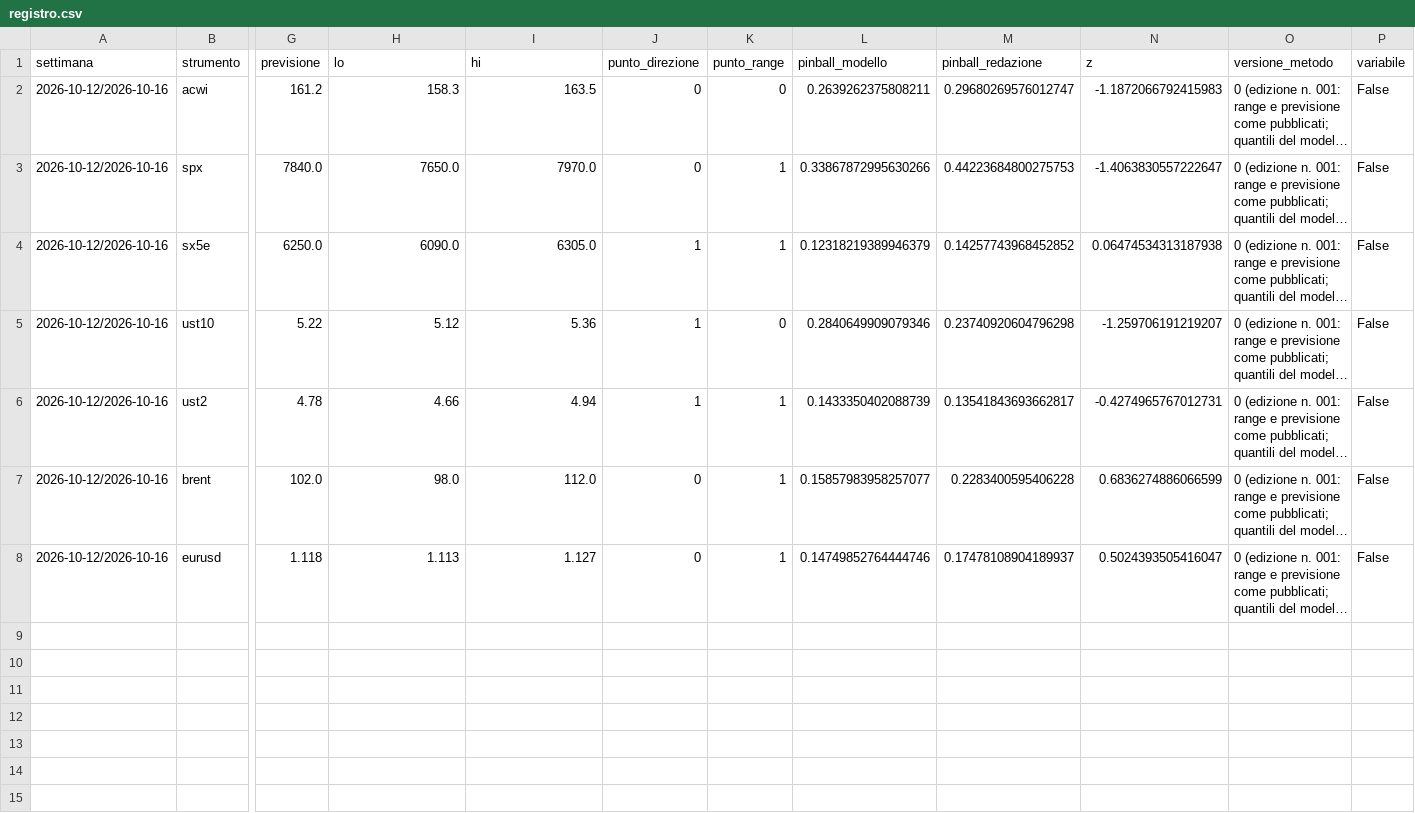
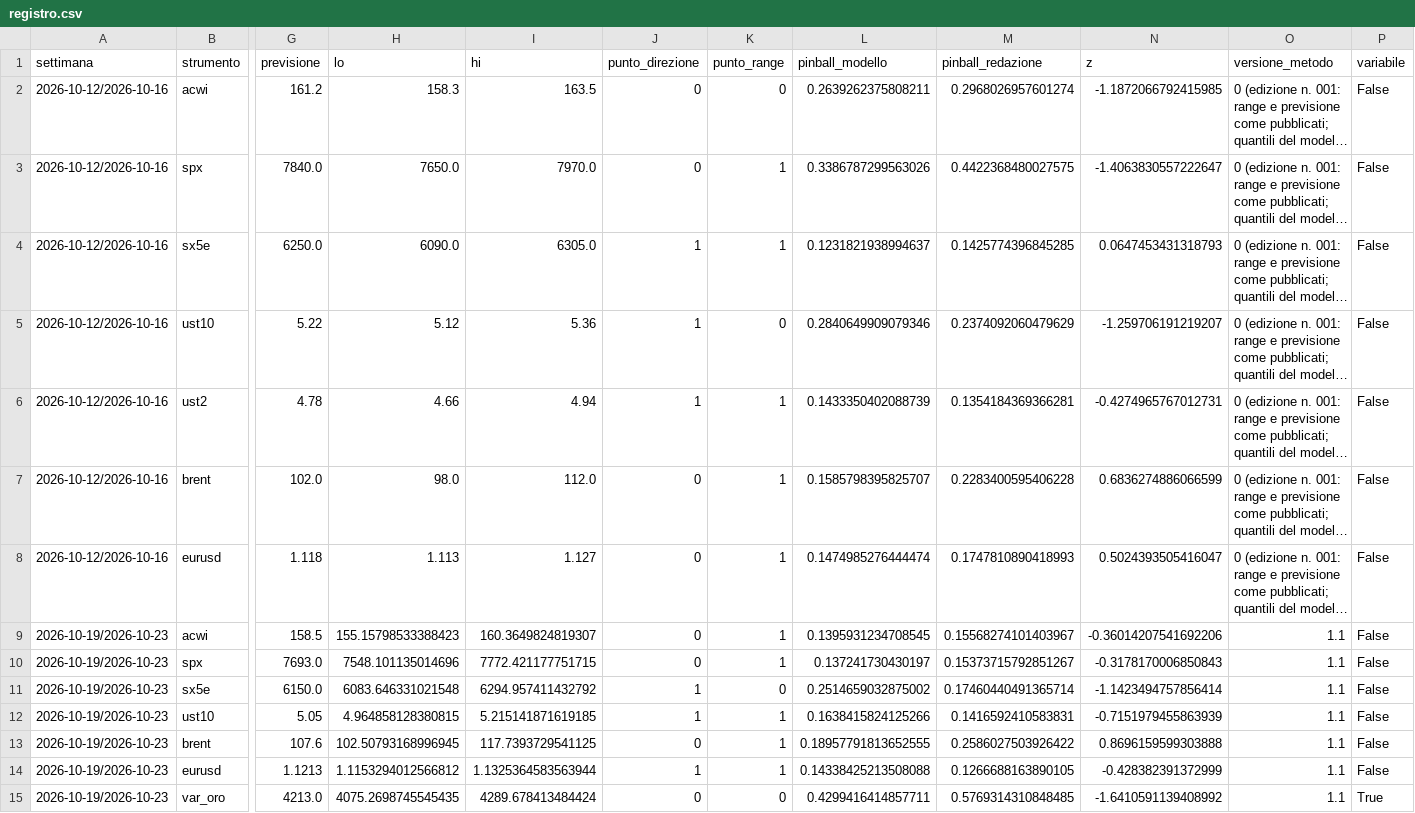
Before and after one commit to PaoloGom/Gommberg-Terminal-Daily, a CSV file: redazione/scommessa/registro.csv, drawn as a sheet; only a part is shown, gaps mark what is left out; long unchanged cells end in …; rows hold the shown columns only; the diff names each change by its address in the sheet, - before the commit and + after, or states it on an @@ line.

```diff
--- a/redazione/scommessa/registro.csv
+++ b/redazione/scommessa/registro.csv
-M2 (pinball_redazione): 0.29680269576012747
+M2 (pinball_redazione): 0.2968026957601274
-N2 (z): -1.1872066792415983
+N2 (z): -1.1872066792415985
-L3 (pinball_modello): 0.33867872995630266
+L3 (pinball_modello): 0.3386787299563026
-M3 (pinball_redazione): 0.44223684800275753
+M3 (pinball_redazione): 0.4422368480027575
-L4 (pinball_modello): 0.12318219389946379
+L4 (pinball_modello): 0.1231821938994637
-M4 (pinball_redazione): 0.14257743968452852
+M4 (pinball_redazione): 0.1425774396845285
-N4 (z): 0.06474534313187938
+N4 (z): 0.0647453431318793
-M5 (pinball_redazione): 0.23740920604796298
+M5 (pinball_redazione): 0.2374092060479629
-M6 (pinball_redazione): 0.13541843693662817
+M6 (pinball_redazione): 0.1354184369366281
-L7 (pinball_modello): 0.15857983958257077
+L7 (pinball_modello): 0.1585798395825707
-L8 (pinball_modello): 0.14749852764444746
+L8 (pinball_modello): 0.1474985276444474
-M8 (pinball_redazione): 0.17478108904189937
+M8 (pinball_redazione): 0.1747810890418993
+row 9: 2026-10-19/2026-10-23 | acwi | 158.5 | 155.15798533388423 | 160.3649824819307 | 0 | 1 | 0.1395931234708545 | 0.15568274101403967 | -0.36014207541692206 | 1.1 | False
+row 10: 2026-10-19/2026-10-23 | spx | 7693.0 | 7548.101135014696 | 7772.421177751715 | 0 | 1 | 0.137241730430197 | 0.15373715792851267 | -0.3178170006850843 | 1.1 | False
+row 11: 2026-10-19/2026-10-23 | sx5e | 6150.0 | 6083.646331021548 | 6294.957411432792 | 1 | 0 | 0.2514659032875002 | 0.17460440491365714 | -1.1423494757856414 | 1.1 | False
+row 12: 2026-10-19/2026-10-23 | ust10 | 5.05 | 4.964858128380815 | 5.215141871619185 | 1 | 1 | 0.1638415824125266 | 0.1416592410583831 | -0.7151979455863939 | 1.1 | False
+row 13: 2026-10-19/2026-10-23 | brent | 107.6 | 102.50793168996945 | 117.7393729541125 | 0 | 1 | 0.18957791813652555 | 0.2586027503926422 | 0.8696159599303888 | 1.1 | False
+row 14: 2026-10-19/2026-10-23 | eurusd | 1.1213 | 1.1153294012566812 | 1.1325364583563944 | 1 | 1 | 0.14338425213508088 | 0.1266688163890105 | -0.428382391372999 | 1.1 | False
+row 15: 2026-10-19/2026-10-23 | var_oro | 4213.0 | 4075.2698745545435 | 4289.678413484424 | 0 | 0 | 0.4299416414857711 | 0.5769314310848485 | -1.6410591139408992 | 1.1 | True
```
Also changed, not shown: redazione/scommessa/dati/acwi.csv, redazione/scommessa/dati/brent.csv, 20 other files.
